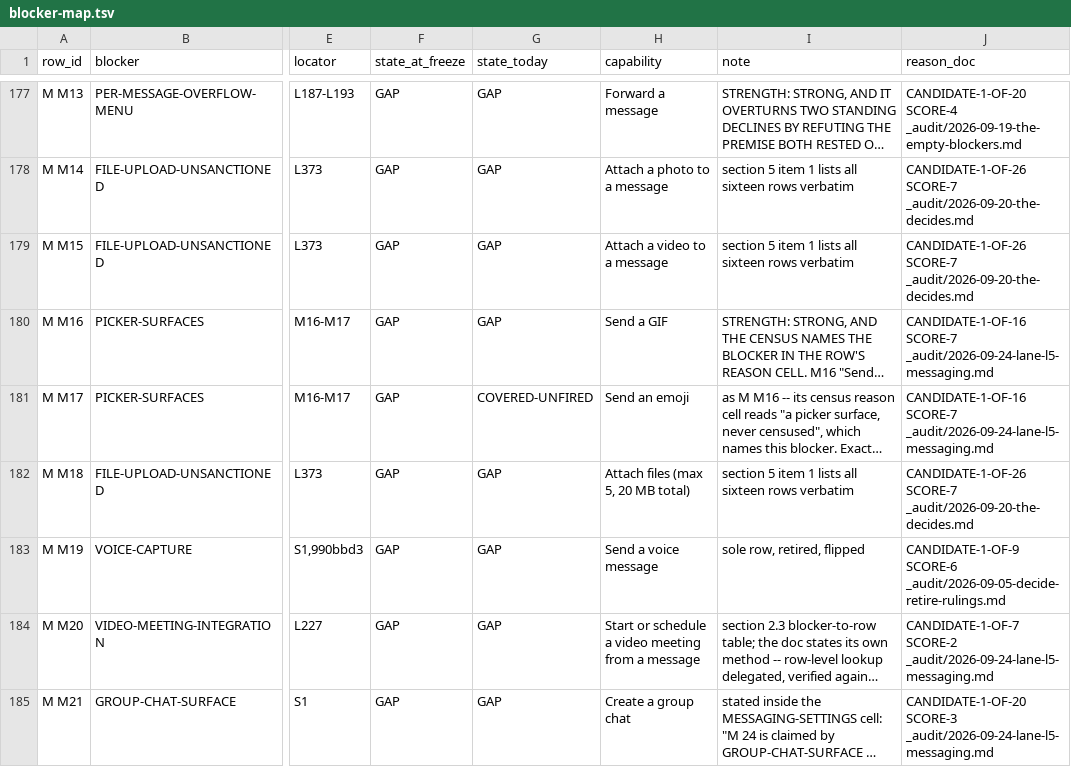
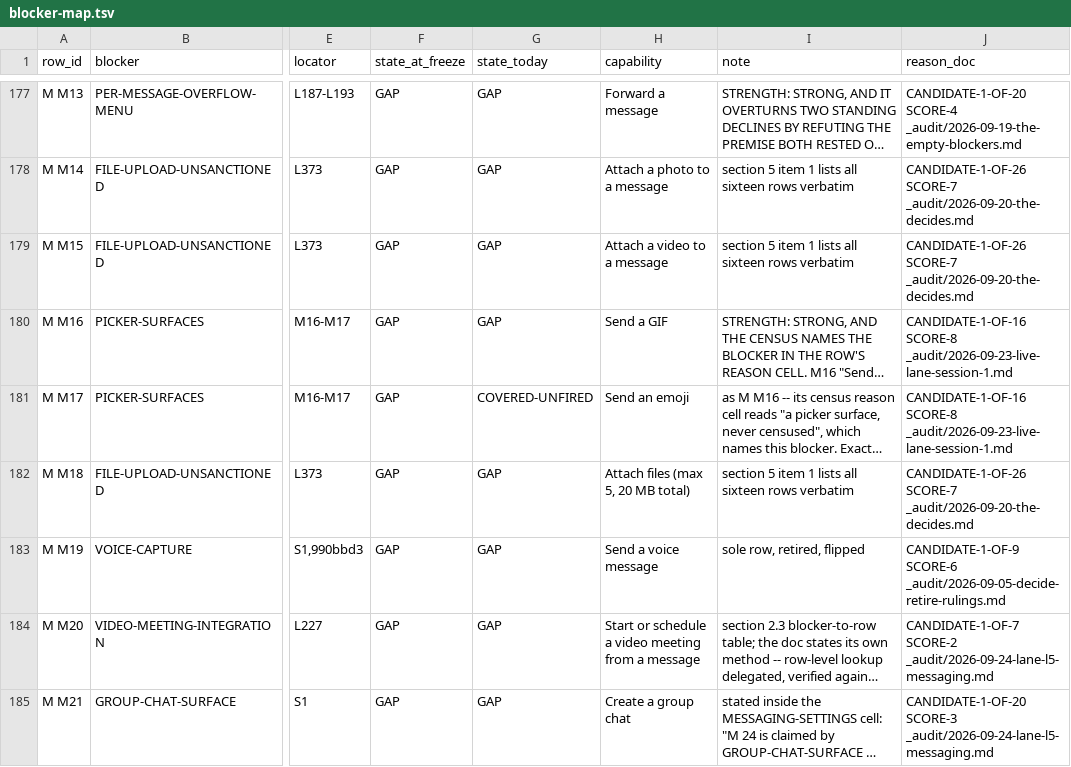
Before and after one commit to Sundeepg98/linkedin-mcp, a TSV file: _audit/_census/blocker-map.tsv, drawn as a sheet; only a part is shown, gaps mark what is left out; long unchanged cells end in …; the diff names each change by its address in the sheet, - before the commit and + after, or states it on an @@ line.

```diff
--- a/_audit/_census/blocker-map.tsv
+++ b/_audit/_census/blocker-map.tsv
-J180:J181 (reason_doc): CANDIDATE-1-OF-16 SCORE-7 _audit/2026-09-24-lane-l5-messaging.md
+J180:J181 (reason_doc): CANDIDATE-1-OF-16 SCORE-8 _audit/2026-09-23-live-lane-session-1.md
```
Also changed, not shown: _audit/_census/write-classes.tsv, 13 other files.
